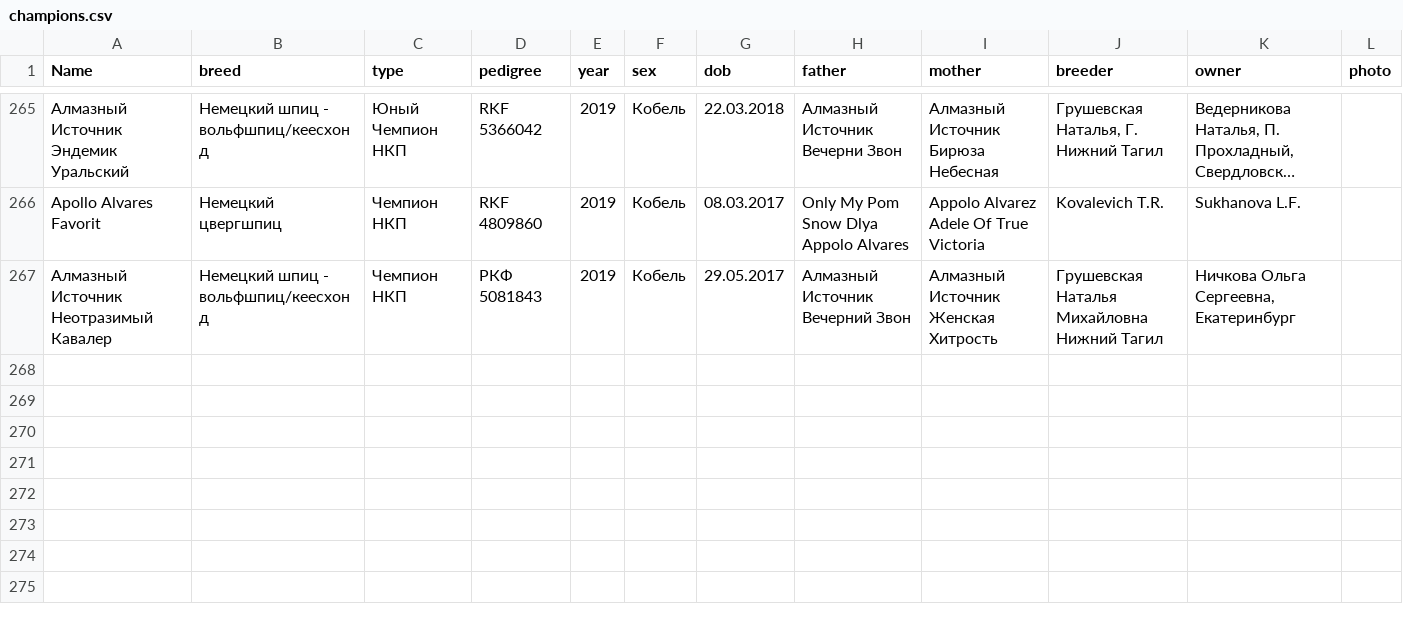
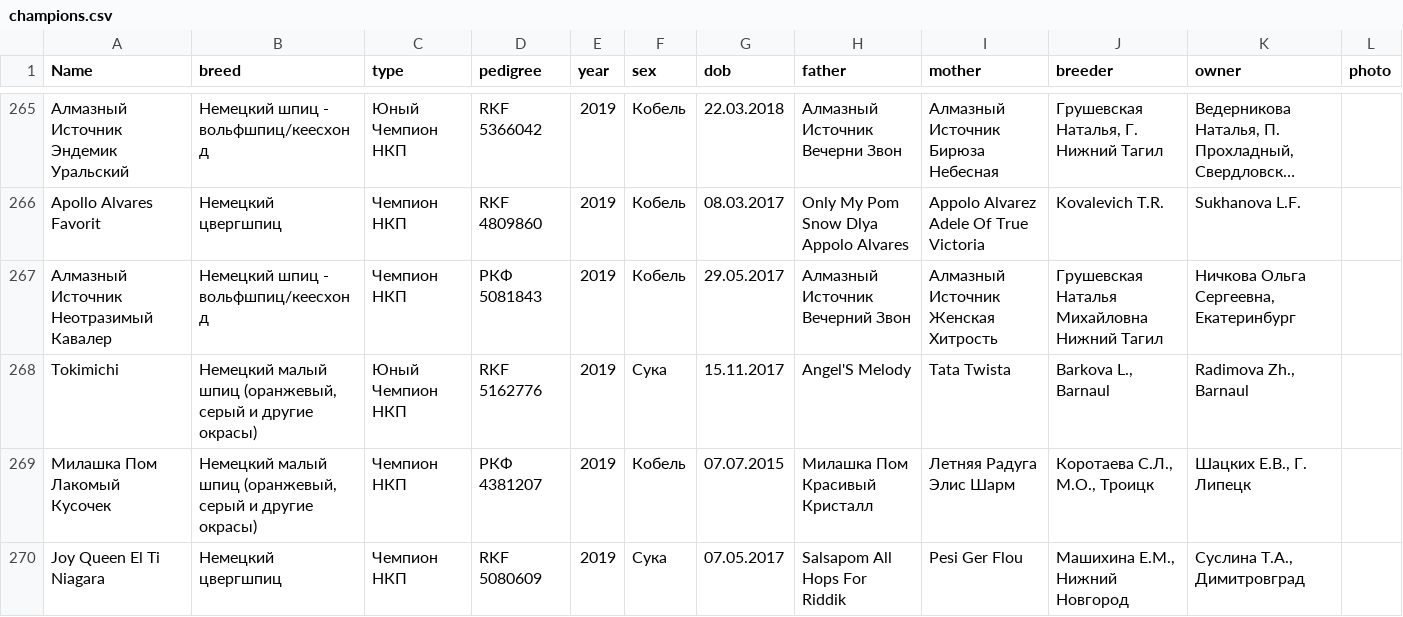
Before and after one commit to Itzamna/nkp-spitz, a CSV file: _data/champions.csv, drawn as a sheet; only a part is shown, gaps mark what is left out; long unchanged cells end in …; the diff names each change by its address in the sheet, - before the commit and + after, or states it on an @@ line.

Commit message:
update info

```diff
--- a/_data/champions.csv
+++ b/_data/champions.csv
+row 268: Tokimichi | Немецкий малый шпиц (оранжевый, серый и другие окрасы) | Юный Чемпион НКП | RKF 5162776 | 2019 | Сука | 15.11.2017 | Angel'S Melody | Tata Twista | Barkova L., Barnaul | Radimova Zh., Barnaul
+row 269: Милашка Пом Лакомый Кусочек | Немецкий малый шпиц (оранжевый, серый и другие окрасы) | Чемпион НКП | РКФ 4381207 | 2019 | Кобель | 07.07.2015 | Милашка Пом Красивый Кристалл | Летняя Радуга Элис Шарм | Коротаева С.Л., М.О., Троицк | Шацких Е.В., Г. Липецк
+row 270: Joy Queen El Ti Niagara | Немецкий цвергшпиц | Чемпион НКП | RKF 5080609 | 2019 | Сука | 07.05.2017 | Salsapom All Hops For Riddik | Pesi Ger Flou | Машихина Е.М., Нижний Новгород | Суслина Т.А., Димитровград
```
